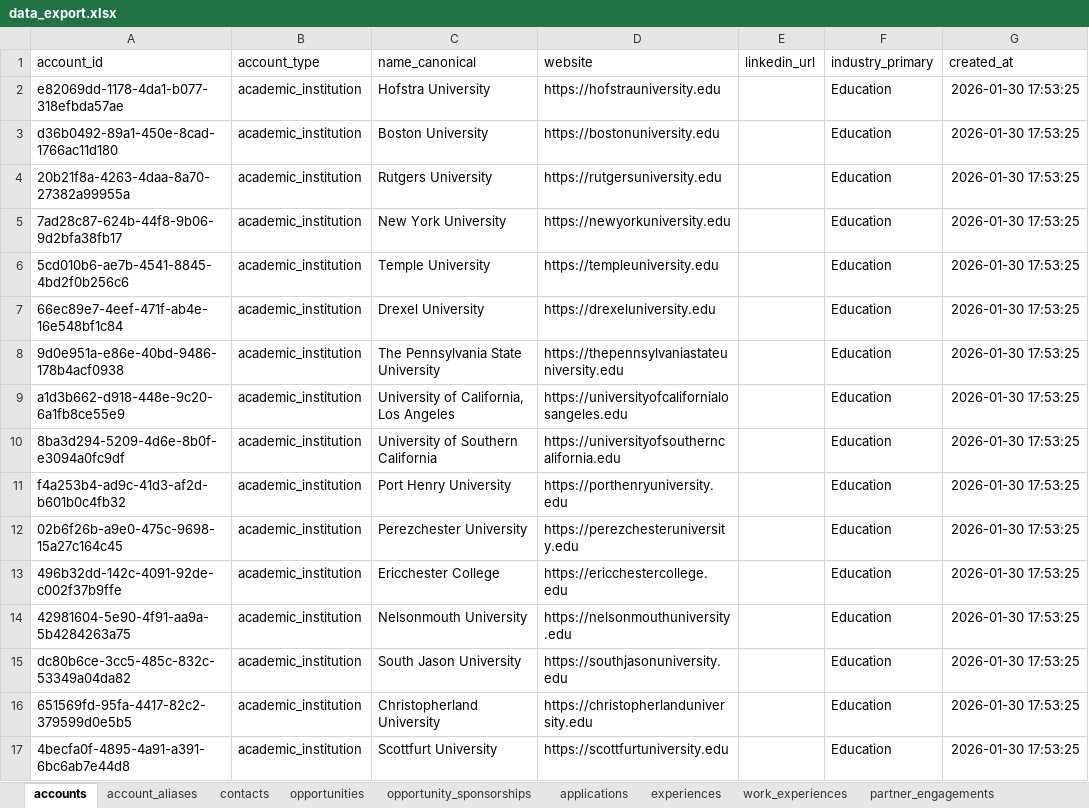
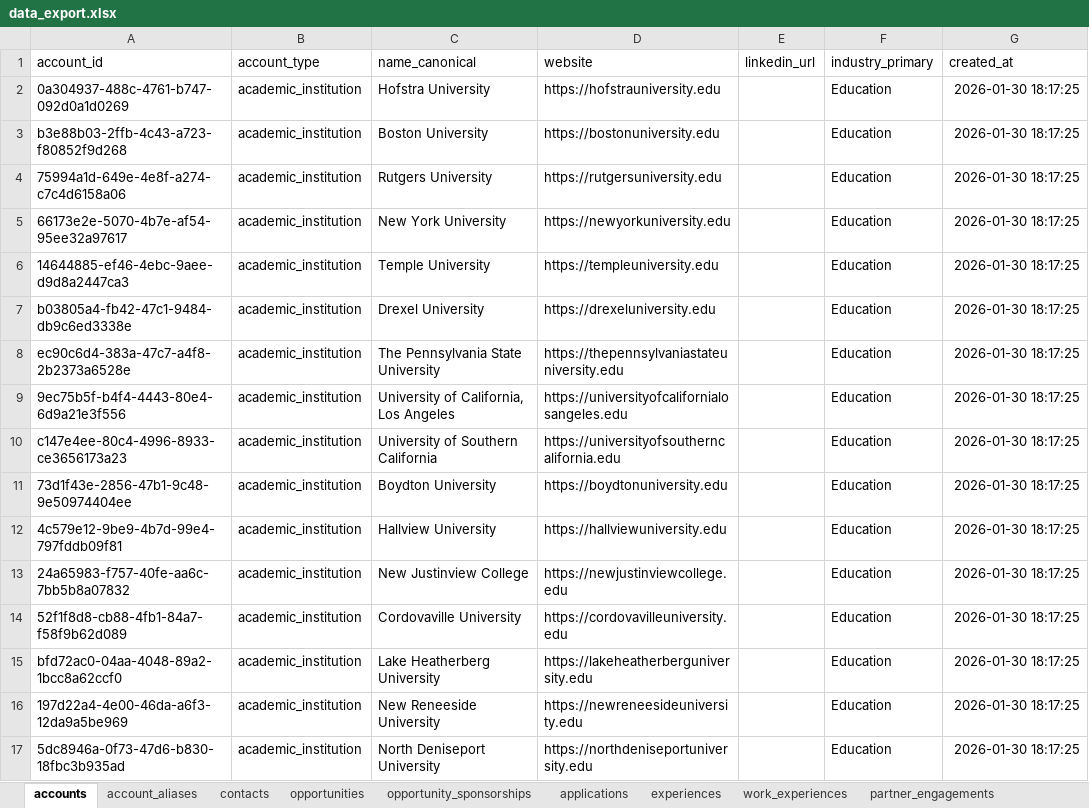
Before and after one commit to gautham0914/PD_Data_Architecture_Project, an Excel workbook: report/data_export.xlsx, sheet accounts, drawn as a sheet; only a part is shown; values as stored, in another font and other column widths than the file's, no borders; the diff covers the shown part only; the diff names each change by its address in the sheet, - before the commit and + after, or states it on an @@ line.

```diff
--- a/report/data_export.xlsx (sheet accounts)
+++ b/report/data_export.xlsx (sheet accounts)
-A2 (account_id): e82069dd-1178-4da1-b077-318efbda57ae
+A2 (account_id): 0a304937-488c-4761-b747-092d0a1d0269
-G2:G17 (created_at): 2026-01-30 17:53:25
+G2:G17 (created_at): 2026-01-30 18:17:25
-A3 (account_id): d36b0492-89a1-450e-8cad-1766ac11d180
+A3 (account_id): b3e88b03-2ffb-4c43-a723-f80852f9d268
-A4 (account_id): 20b21f8a-4263-4daa-8a70-27382a99955a
+A4 (account_id): 75994a1d-649e-4e8f-a274-c7c4d6158a06
-A5 (account_id): 7ad28c87-624b-44f8-9b06-9d2bfa38fb17
+A5 (account_id): 66173e2e-5070-4b7e-af54-95ee32a97617
-A6 (account_id): 5cd010b6-ae7b-4541-8845-4bd2f0b256c6
+A6 (account_id): 14644885-ef46-4ebc-9aee-d9d8a2447ca3
-A7 (account_id): 66ec89e7-4eef-471f-ab4e-16e548bf1c84
+A7 (account_id): b03805a4-fb42-47c1-9484-db9c6ed3338e
-A8 (account_id): 9d0e951a-e86e-40bd-9486-178b4acf0938
+A8 (account_id): ec90c6d4-383a-47c7-a4f8-2b2373a6528e
-A9 (account_id): a1d3b662-d918-448e-9c20-6a1fb8ce55e9
+A9 (account_id): 9ec75b5f-b4f4-4443-80e4-6d9a21e3f556
-A10 (account_id): 8ba3d294-5209-4d6e-8b0f-e3094a0fc9df
+A10 (account_id): c147e4ee-80c4-4996-8933-ce3656173a23
-A11 (account_id): f4a253b4-ad9c-41d3-af2d-b601b0c4fb32
+A11 (account_id): 73d1f43e-2856-47b1-9c48-9e50974404ee
-C11 (name_canonical): Port Henry University
+C11 (name_canonical): Boydton University
-D11 (website): https://porthenryuniversity.edu
+D11 (website): https://boydtonuniversity.edu
-A12 (account_id): 02b6f26b-a9e0-475c-9698-15a27c164c45
+A12 (account_id): 4c579e12-9be9-4b7d-99e4-797fddb09f81
-C12 (name_canonical): Perezchester University
+C12 (name_canonical): Hallview University
-D12 (website): https://perezchesteruniversity.edu
+D12 (website): https://hallviewuniversity.edu
-A13 (account_id): 496b32dd-142c-4091-92de-c002f37b9ffe
+A13 (account_id): 24a65983-f757-40fe-aa6c-7bb5b8a07832
-C13 (name_canonical): Ericchester College
+C13 (name_canonical): New Justinview College
-D13 (website): https://ericchestercollege.edu
+D13 (website): https://newjustinviewcollege.edu
-A14 (account_id): 42981604-5e90-4f91-aa9a-5b4284263a75
+A14 (account_id): 52f1f8d8-cb88-4fb1-84a7-f58f9b62d089
-C14 (name_canonical): Nelsonmouth University
+C14 (name_canonical): Cordovaville University
-D14 (website): https://nelsonmouthuniversity.edu
+D14 (website): https://cordovavilleuniversity.edu
-A15 (account_id): dc80b6ce-3cc5-485c-832c-53349a04da82
+A15 (account_id): bfd72ac0-04aa-4048-89a2-1bcc8a62ccf0
-C15 (name_canonical): South Jason University
+C15 (name_canonical): Lake Heatherberg University
-D15 (website): https://southjasonuniversity.edu
+D15 (website): https://lakeheatherberguniversity.edu
-A16 (account_id): 651569fd-95fa-4417-82c2-379599d0e5b5
+A16 (account_id): 197d22a4-4e00-46da-a6f3-12da9a5be969
-C16 (name_canonical): Christopherland University
+C16 (name_canonical): New Reneeside University
-D16 (website): https://christopherlanduniversity.edu
+D16 (website): https://newreneesideuniversity.edu
-A17 (account_id): 4becfa0f-4895-4a91-a391-6bc6ab7e44d8
+A17 (account_id): 5dc8946a-0f73-47d6-b830-18fbc3b935ad
-C17 (name_canonical): Scottfurt University
+C17 (name_canonical): North Deniseport University
-D17 (website): https://scottfurtuniversity.edu
+D17 (website): https://northdeniseportuniversity.edu
```
Also changed, not shown: 54 edited cells elsewhere in this sheet, sheet work_experiences, sheet contacts, sheet applications, sheet outreach_messages, sheet partner_engagements, sheet experiences, 4 more sheets, 25 other files.
